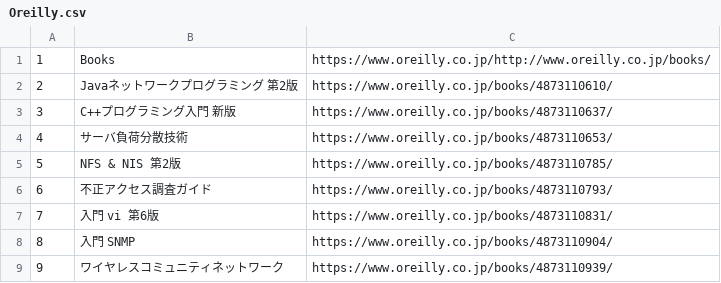
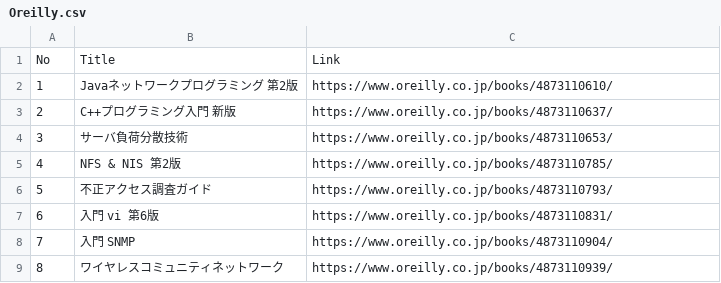
Before and after one commit to Yukiya025/CommerceScraper, a CSV file: Oreilly.csv, drawn as a sheet; only a part is shown; removed rows and columns are numbered as before the commit, all else as after; the diff names each change by its address in the sheet, - before the commit and + after, or states it on an @@ line.

```diff
--- a/Oreilly.csv
+++ b/Oreilly.csv
-row 1: 1 | Books | https://www.oreilly.co.jp/http://www.oreilly.co.jp/books/
+row 1: No | Title | Link
@@ column A renumbered from row 2 down @@
```
Also changed, not shown: 5 other files.
